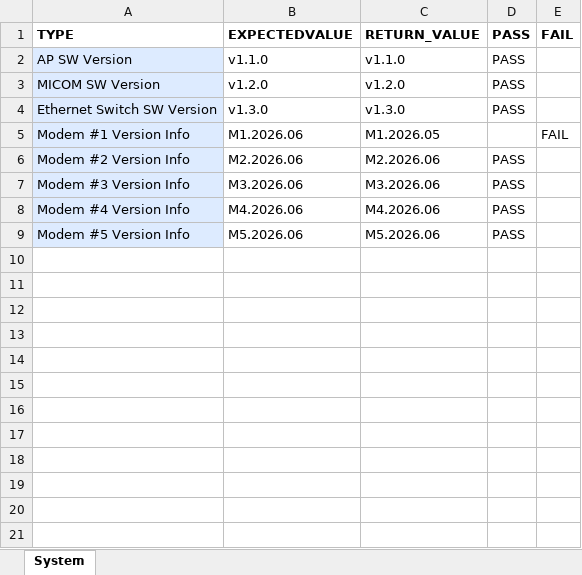
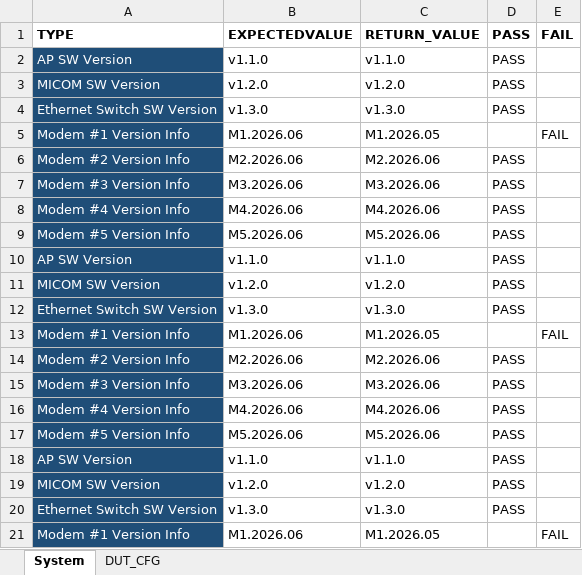
Before and after one commit to mrwiz77/mass_produc, an Excel workbook: mass_production_tool/system_test_sample.xlsx, sheet System, drawn as a sheet; only a part is shown; values as stored, in another font and other column widths than the file's, no borders; the diff covers the shown part only; the diff names each change by its address in the sheet, - before the commit and + after, or states it on an @@ line.

```diff
--- a/mass_production_tool/system_test_sample.xlsx (sheet System)
+++ b/mass_production_tool/system_test_sample.xlsx (sheet System)
+sheet tab: DUT_CFG
@@ A2:A9 fill: #DDEBFF → #1F4E78, text colour: black → #FFFFFF @@
+row 10: AP SW Version | v1.1.0 | v1.1.0 | PASS
+row 11: MICOM SW Version | v1.2.0 | v1.2.0 | PASS
+row 12: Ethernet Switch SW Version | v1.3.0 | v1.3.0 | PASS
+row 13: Modem #1 Version Info | M1.2026.06 | M1.2026.05 |  | FAIL
+row 14: Modem #2 Version Info | M2.2026.06 | M2.2026.06 | PASS
+row 15: Modem #3 Version Info | M3.2026.06 | M3.2026.06 | PASS
+row 16: Modem #4 Version Info | M4.2026.06 | M4.2026.06 | PASS
+row 17: Modem #5 Version Info | M5.2026.06 | M5.2026.06 | PASS
+row 18: AP SW Version | v1.1.0 | v1.1.0 | PASS
+row 19: MICOM SW Version | v1.2.0 | v1.2.0 | PASS
+row 20: Ethernet Switch SW Version | v1.3.0 | v1.3.0 | PASS
+row 21: Modem #1 Version Info | M1.2026.06 | M1.2026.05 |  | FAIL
```
Also changed, not shown: 28 added rows elsewhere in this sheet, mass_production_tool/range_test_sample.xlsx, mass_production_tool/value_test_sample.xlsx, 10 other files.
